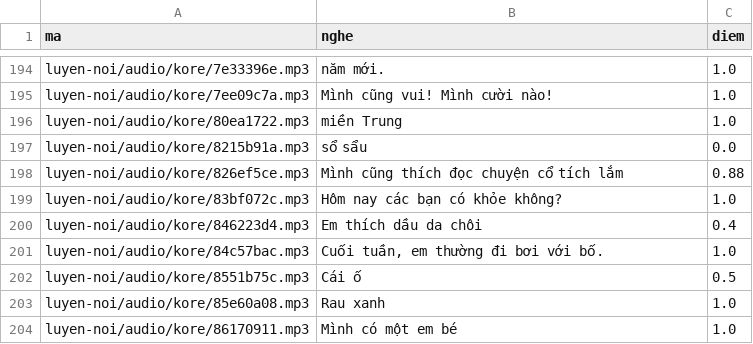
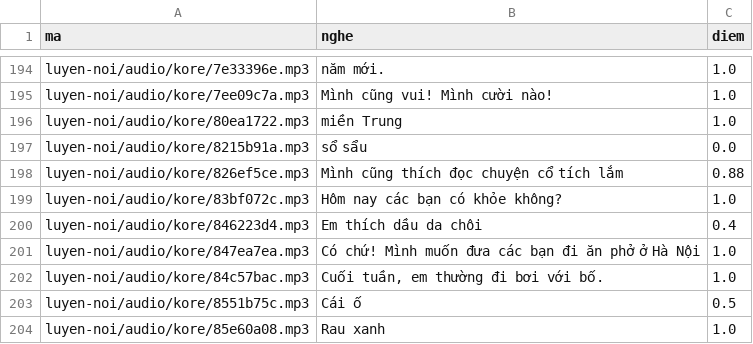
Before and after one commit to CVCEC/cong-truong-tieng-viet, a TSV file: giong-ai/kiem-tra.tsv, drawn as a sheet; only a part is shown, gaps mark what is left out; the shorter side is filled out with more unchanged rows.

```diff
--- a/giong-ai/kiem-tra.tsv
+++ b/giong-ai/kiem-tra.tsv
@@ -200,2 +200,3 @@ luyen-noi/audio/kore/83bf072c.mp3	Hôm nay các bạn có khỏe không?	1.0
 luyen-noi/audio/kore/846223d4.mp3	Em thích dầu da chôi	0.4
+luyen-noi/audio/kore/847ea7ea.mp3	Có chứ! Mình muốn đưa các bạn đi ăn phở ở Hà Nội	1.0
 luyen-noi/audio/kore/84c57bac.mp3	Cuối tuần, em thường đi bơi với bố.	1.0
```
Also changed, not shown: 4 other files.
